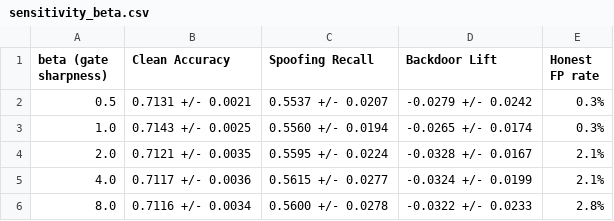
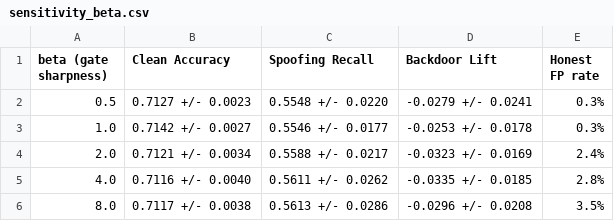
Before and after one commit to wjed/uav-security, a CSV file: weeks/week10-validation/results/sensitivity_beta.csv, drawn as a sheet.

```diff
--- a/weeks/week10-validation/results/sensitivity_beta.csv
+++ b/weeks/week10-validation/results/sensitivity_beta.csv
@@ -1,6 +1,6 @@
 beta (gate sharpness),Clean Accuracy,Spoofing Recall,Backdoor Lift,Honest FP rate
-0.5,0.7131 +/- 0.0021,0.5537 +/- 0.0207,-0.0279 +/- 0.0242,0.3%
-1.0,0.7143 +/- 0.0025,0.5560 +/- 0.0194,-0.0265 +/- 0.0174,0.3%
-2.0,0.7121 +/- 0.0035,0.5595 +/- 0.0224,-0.0328 +/- 0.0167,2.1%
-4.0,0.7117 +/- 0.0036,0.5615 +/- 0.0277,-0.0324 +/- 0.0199,2.1%
-8.0,0.7116 +/- 0.0034,0.5600 +/- 0.0278,-0.0322 +/- 0.0233,2.8%
+0.5,0.7127 +/- 0.0023,0.5548 +/- 0.0220,-0.0279 +/- 0.0241,0.3%
+1.0,0.7142 +/- 0.0027,0.5546 +/- 0.0177,-0.0253 +/- 0.0178,0.3%
+2.0,0.7121 +/- 0.0034,0.5588 +/- 0.0217,-0.0323 +/- 0.0169,2.4%
+4.0,0.7116 +/- 0.0040,0.5611 +/- 0.0262,-0.0335 +/- 0.0185,2.8%
+8.0,0.7117 +/- 0.0038,0.5613 +/- 0.0286,-0.0296 +/- 0.0208,3.5%
```
Also changed, not shown: weeks/week10-validation/results/client_flagging_table.csv, weeks/week10-validation/results/main_table_multiseed.csv, 8 other files.
